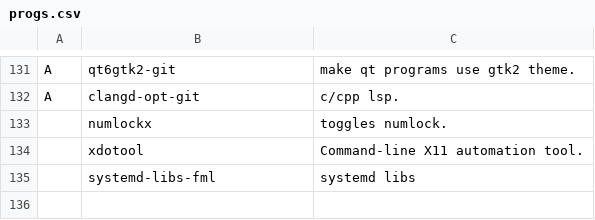
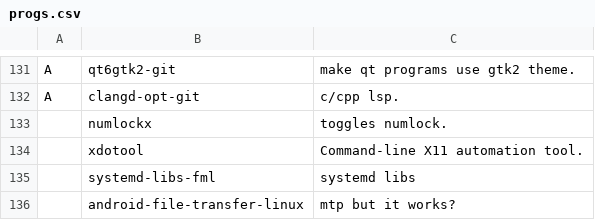
Before and after one commit to ewof/LARBS, a CSV file: static/progs.csv, drawn as a sheet; only a part is shown, gaps mark what is left out; the diff names each change by its address in the sheet, - before the commit and + after, or states it on an @@ line.

Commit message:
Update progs.csv

```diff
--- a/static/progs.csv
+++ b/static/progs.csv
+row 136:  | android-file-transfer-linux | mtp but it works?
```
